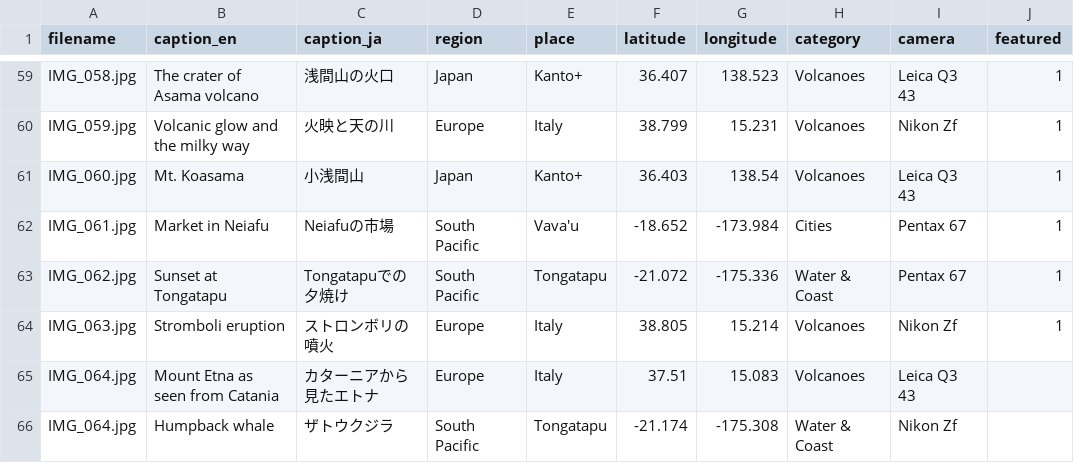
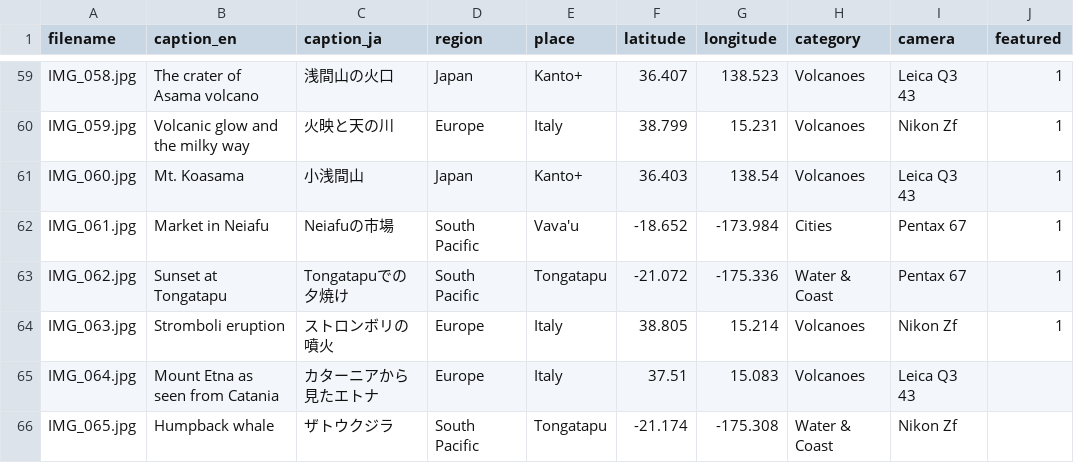
Before and after one commit to dasvlc/snakao, a CSV file: data/photos.csv, drawn as a sheet; only a part is shown, gaps mark what is left out.

Commit message:
Update photos.csv

```diff
--- a/data/photos.csv
+++ b/data/photos.csv
@@ -65,2 +65,2 @@ IMG_063.jpg,Stromboli eruption,ストロンボリの噴火,Europe,Italy,38.805,1
 IMG_064.jpg,Mount Etna as seen from Catania,カターニアから見たエトナ,Europe,Italy,37.51,15.083,Volcanoes,Leica Q3 43,
-IMG_064.jpg,Humpback whale,ザトウクジラ,South Pacific,Tongatapu,-21.174,-175.308,Water & Coast,Nikon Zf,
+IMG_065.jpg,Humpback whale,ザトウクジラ,South Pacific,Tongatapu,-21.174,-175.308,Water & Coast,Nikon Zf,
```
